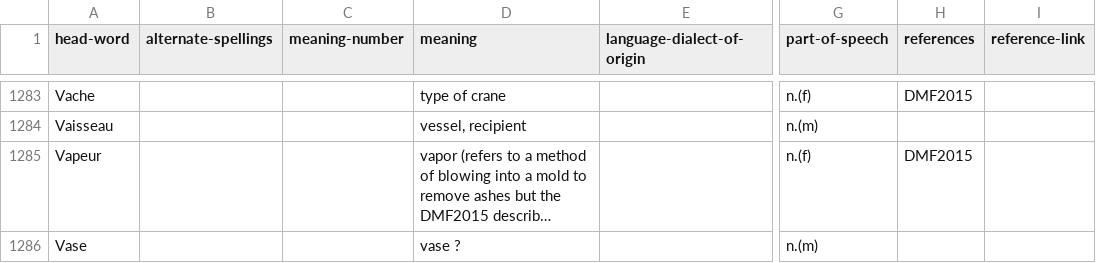
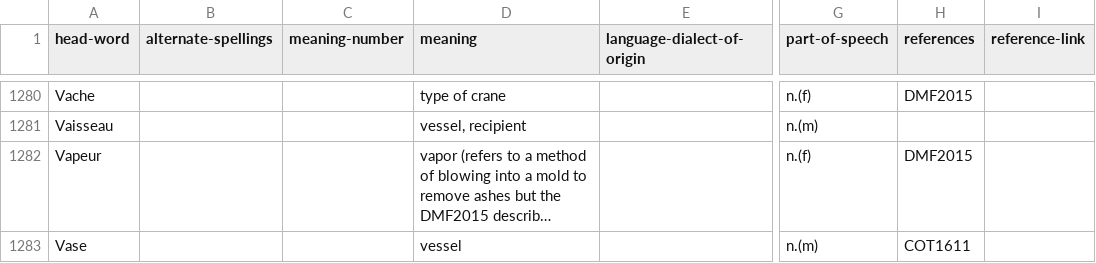
Before and after one commit to cu-mkp/m-k-manuscript-data, a CSV file: glossary/DCE-glossary-table.csv, drawn as a sheet; only a part is shown, gaps mark what is left out; long unchanged cells end in …; addresses are those after the commit; the diff covers the shown part only; the diff names each change by its address in the sheet, - before the commit and + after, or states it on an @@ line.

Commit message:
#1537

```diff
--- a/glossary/DCE-glossary-table.csv
+++ b/glossary/DCE-glossary-table.csv
-D1283 (meaning): vase ?
+D1283 (meaning): vessel
-H1283 (references): (empty)
+H1283 (references): COT1611
```
Also changed, not shown: 2 added rows, 4 removed rows and 15 edited cells elsewhere in this file.
